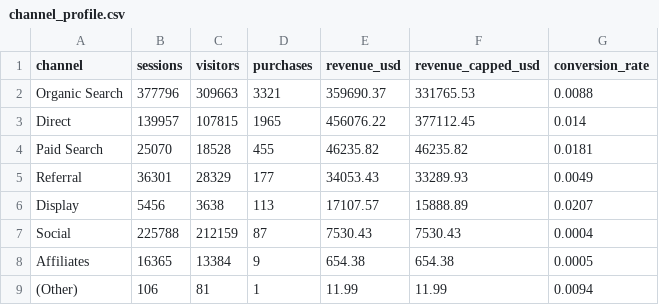
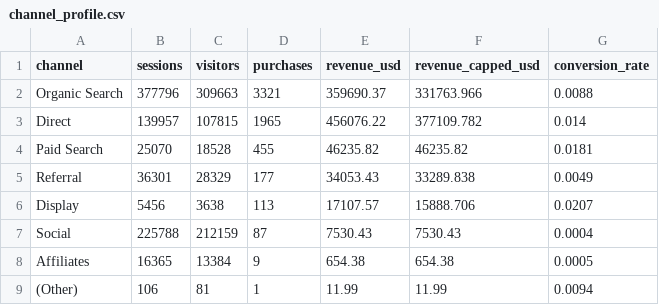
Before and after one commit to Pann13223029/merch-store-marketing-case-study, a CSV file: dashboard/data/channel_profile.csv, drawn as a sheet.

Commit message:
Re-run the notebooks, dashboard data and Kaggle notebook with the fixes
All six notebooks re-executed after the code fixes. Per-month values fall by 1.6% (top 10% up to about $690-$745 a month, top 20% about $920-$950). Notebook Markdown writes amounts as USD so notebook viewers don't render them as math, and describes the monthly values as upper bounds. The Kaggle builder carries the same text, the AI-assistance note and an MIT note.

```diff
--- a/dashboard/data/channel_profile.csv
+++ b/dashboard/data/channel_profile.csv
@@ -1,7 +1,7 @@
 channel,sessions,visitors,purchases,revenue_usd,revenue_capped_usd,conversion_rate
-Organic Search,377796,309663,3321,359690.37,331765.53,0.0088
-Direct,139957,107815,1965,456076.22,377112.45,0.014
+Organic Search,377796,309663,3321,359690.37,331763.966,0.0088
+Direct,139957,107815,1965,456076.22,377109.782,0.014
 Paid Search,25070,18528,455,46235.82,46235.82,0.0181
-Referral,36301,28329,177,34053.43,33289.93,0.0049
-Display,5456,3638,113,17107.57,15888.89,0.0207
+Referral,36301,28329,177,34053.43,33289.838,0.0049
+Display,5456,3638,113,17107.57,15888.706,0.0207
 Social,225788,212159,87,7530.43,7530.43,0.0004
```
Also changed, not shown: dashboard/data/monthly_channel.csv, dashboard/data/retargeting_bands.csv, 13 other files.
